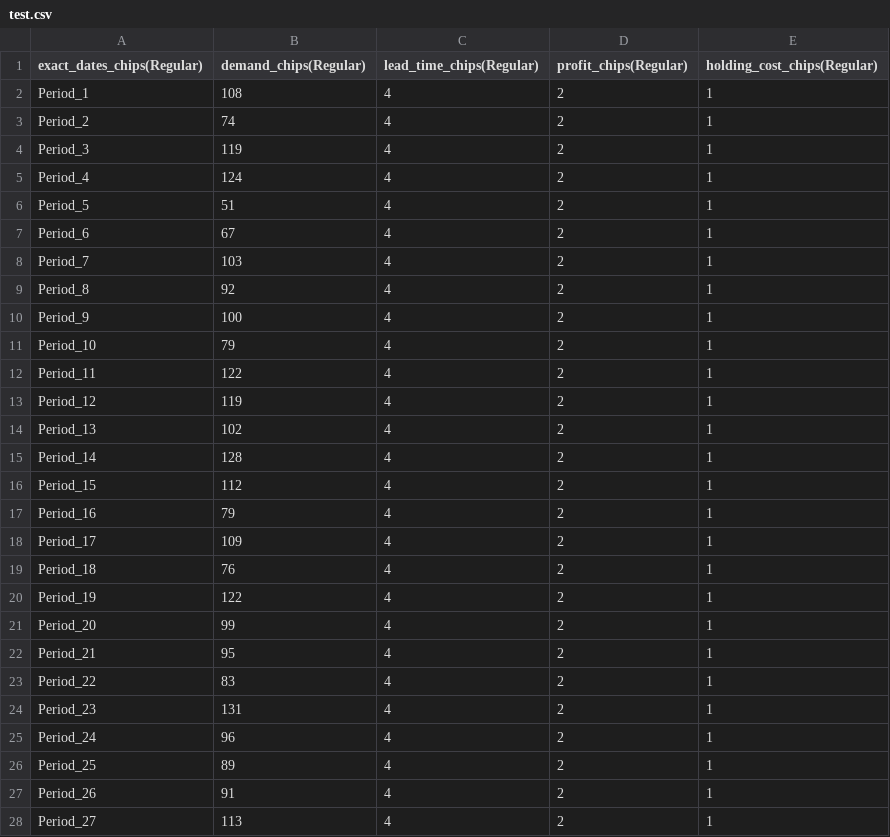
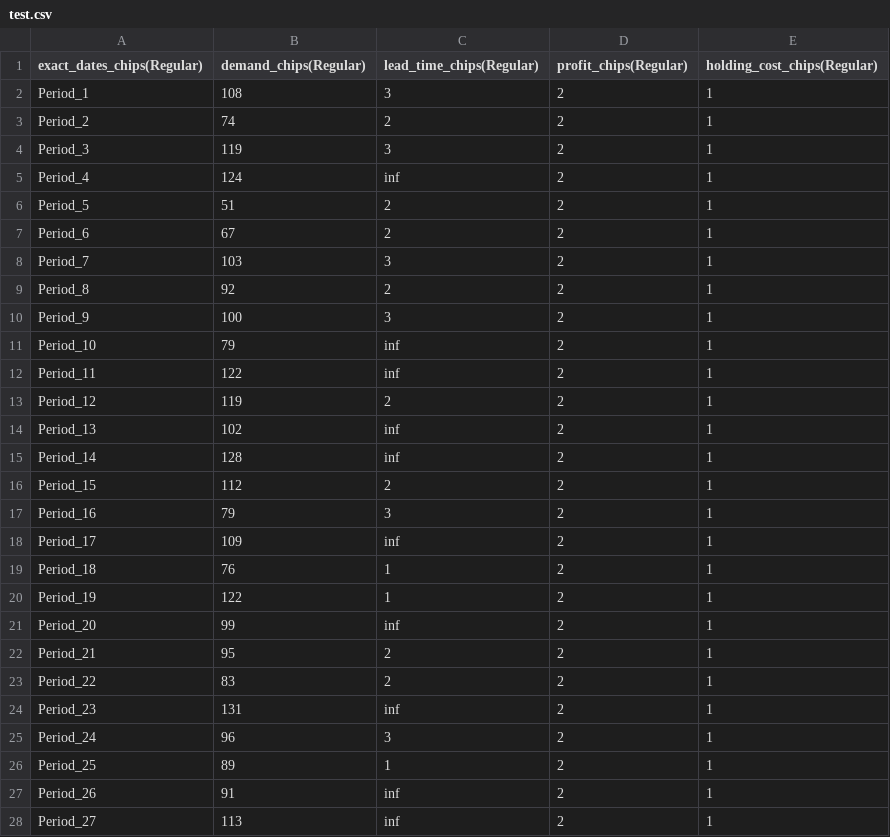
Before and after one commit to LeonGuertler/TextArena, a CSV file: examples/initial_synthetic_demand_files/case1_iid_normal/test.csv, drawn as a sheet; only a part is shown; the diff covers the shown part only.

```diff
--- a/examples/initial_synthetic_demand_files/case1_iid_normal/test.csv
+++ b/examples/initial_synthetic_demand_files/case1_iid_normal/test.csv
@@ -1,28 +1,28 @@
 exact_dates_chips(Regular),demand_chips(Regular),lead_time_chips(Regular),profit_chips(Regular),holding_cost_chips(Regular)
-Period_1,108,4,2,1
-Period_2,74,4,2,1
-Period_3,119,4,2,1
-Period_4,124,4,2,1
-Period_5,51,4,2,1
-Period_6,67,4,2,1
-Period_7,103,4,2,1
-Period_8,92,4,2,1
-Period_9,100,4,2,1
-Period_10,79,4,2,1
-Period_11,122,4,2,1
-Period_12,119,4,2,1
-Period_13,102,4,2,1
-Period_14,128,4,2,1
-Period_15,112,4,2,1
-Period_16,79,4,2,1
-Period_17,109,4,2,1
-Period_18,76,4,2,1
-Period_19,122,4,2,1
-Period_20,99,4,2,1
-Period_21,95,4,2,1
-Period_22,83,4,2,1
-Period_23,131,4,2,1
-Period_24,96,4,2,1
-Period_25,89,4,2,1
-Period_26,91,4,2,1
-Period_27,113,4,2,1
+Period_1,108,3,2,1
+Period_2,74,2,2,1
+Period_3,119,3,2,1
+Period_4,124,inf,2,1
+Period_5,51,2,2,1
+Period_6,67,2,2,1
+Period_7,103,3,2,1
+Period_8,92,2,2,1
+Period_9,100,3,2,1
+Period_10,79,inf,2,1
+Period_11,122,inf,2,1
+Period_12,119,2,2,1
+Period_13,102,inf,2,1
+Period_14,128,inf,2,1
+Period_15,112,2,2,1
+Period_16,79,3,2,1
+Period_17,109,inf,2,1
+Period_18,76,1,2,1
+Period_19,122,1,2,1
+Period_20,99,inf,2,1
+Period_21,95,2,2,1
+Period_22,83,2,2,1
+Period_23,131,inf,2,1
+Period_24,96,3,2,1
+Period_25,89,1,2,1
+Period_26,91,inf,2,1
+Period_27,113,inf,2,1
```
Also changed, not shown: 23 edited cells elsewhere in this file, examples/H&M_instances/weekly_H&M_instances/372860001/test.csv, examples/H&M_instances/weekly_H&M_instances/464297007/test.csv, 54 other files.
